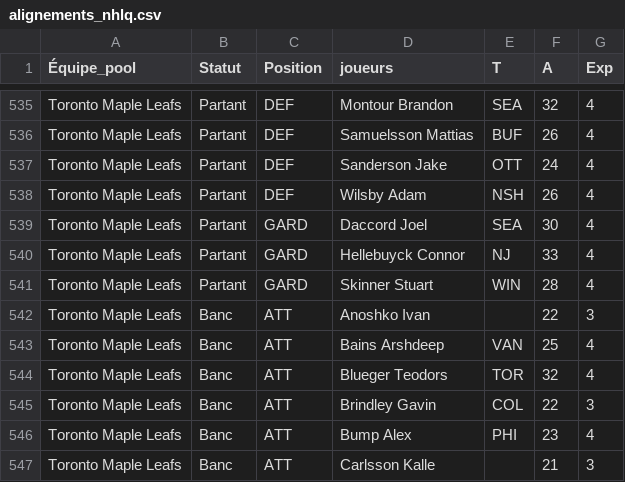
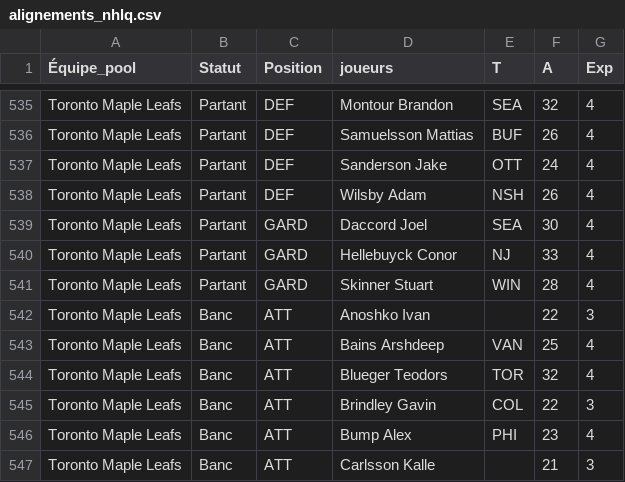
Before and after one commit to doomrchrd/pool-nhlq, a CSV file: alignements_nhlq.csv, drawn as a sheet; only a part is shown, gaps mark what is left out; the diff covers the shown part only.

```diff
--- a/alignements_nhlq.csv
+++ b/alignements_nhlq.csv
@@ -539,3 +539,3 @@ Toronto Maple Leafs	Partant	DEF	Wilsby Adam	NSH	26	4
 Toronto Maple Leafs	Partant	GARD	Daccord Joel	SEA	30	4
-Toronto Maple Leafs	Partant	GARD	Hellebuyck Connor	NJ	33	4
+Toronto Maple Leafs	Partant	GARD	Hellebuyck Conor	NJ	33	4
 Toronto Maple Leafs	Partant	GARD	Skinner Stuart	WIN	28	4
```
Also changed, not shown: 4 added rows, 4 removed rows and 1 edited cell elsewhere in this file.
